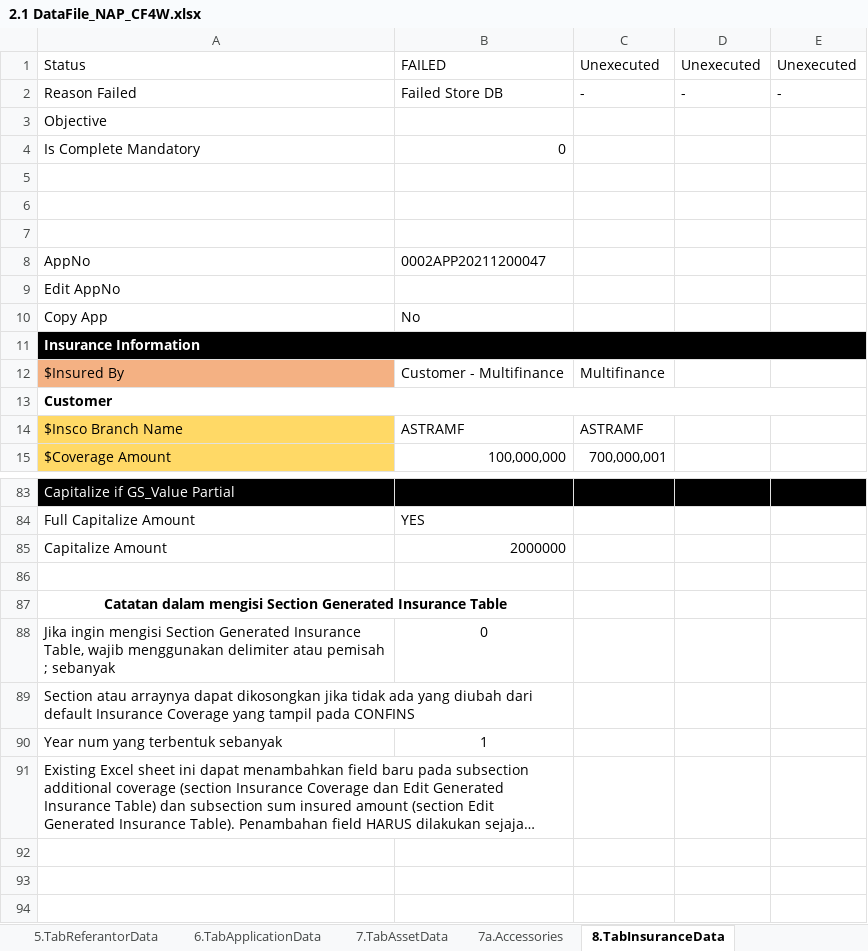
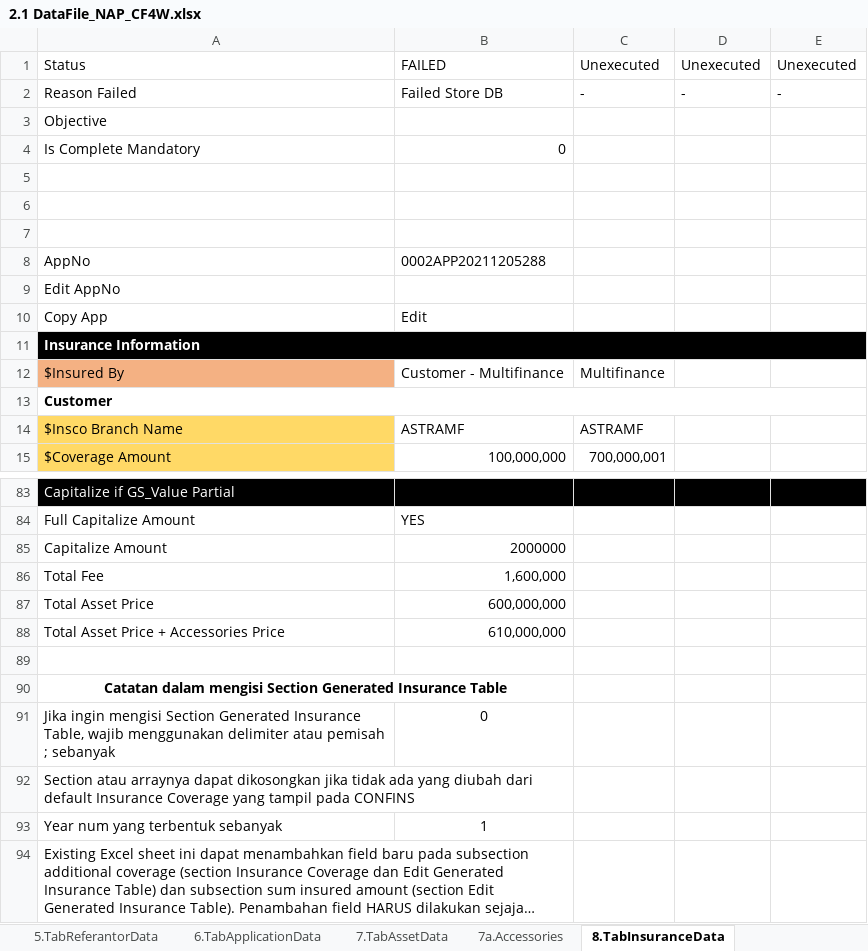
Before and after one commit to qcadins/DemoWorkflow, an Excel workbook: Excel/2.1 DataFile_NAP_CF4W.xlsx, sheet 8.TabInsuranceData, drawn as a sheet; only a part is shown, gaps mark what is left out; long unchanged cells end in …; values as stored, in another font and other column widths than the file's, no borders; conditional formats not drawn; the diff names each change by its address in the sheet, - before the commit and + after, or states it on an @@ line.

```diff
--- a/Excel/2.1 DataFile_NAP_CF4W.xlsx (sheet 8.TabInsuranceData)
+++ b/Excel/2.1 DataFile_NAP_CF4W.xlsx (sheet 8.TabInsuranceData)
-B8: 0002APP20211200047
+B8: 0002APP20211205288
-B10: No
+B10: Edit
+row 86: Total Fee | 1,600,000
+row 87: Total Asset Price | 600,000,000
+row 88: Total Asset Price + Accessories Price | 610,000,000
```
Also changed, not shown: sheet 7.TabAssetData, sheet 7a.Accessories, sheet 1.TabCustomerMainData, sheet 2.TabFamilyData, sheet 12.TabUploadDocument, sheet 11.TabTermConditionData, 11 more sheets, Excel/2.2 DataFile_NAP_CF4W_Company.xlsx.
